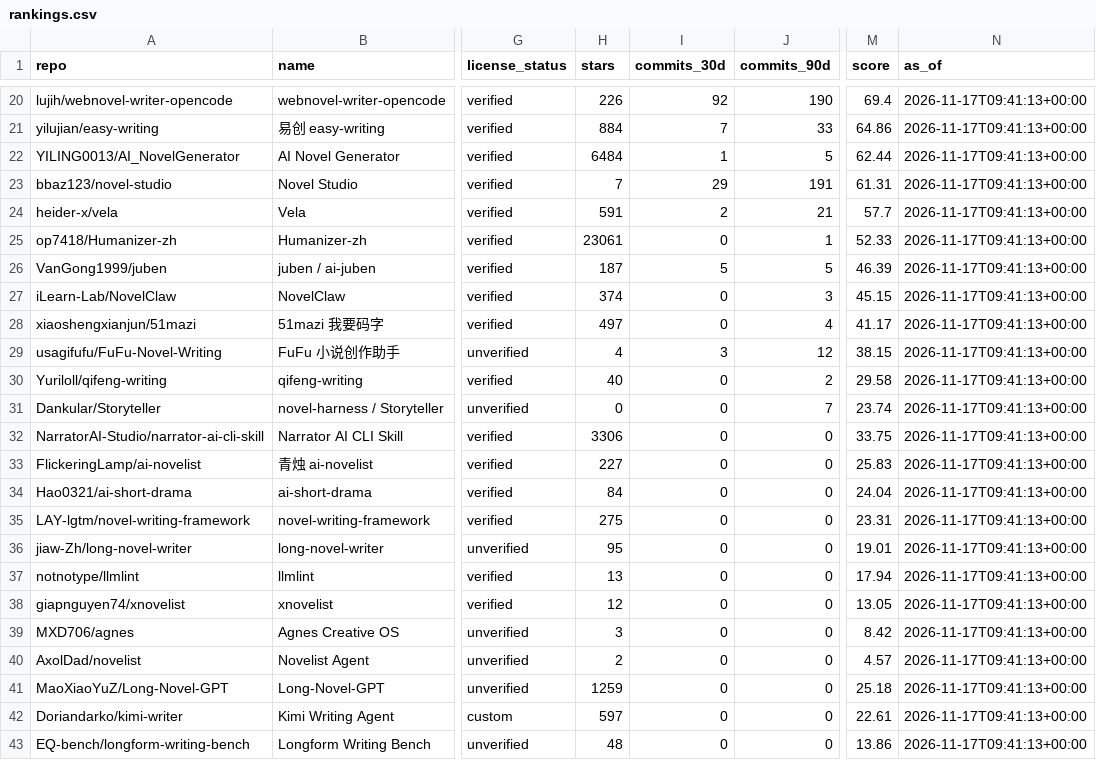
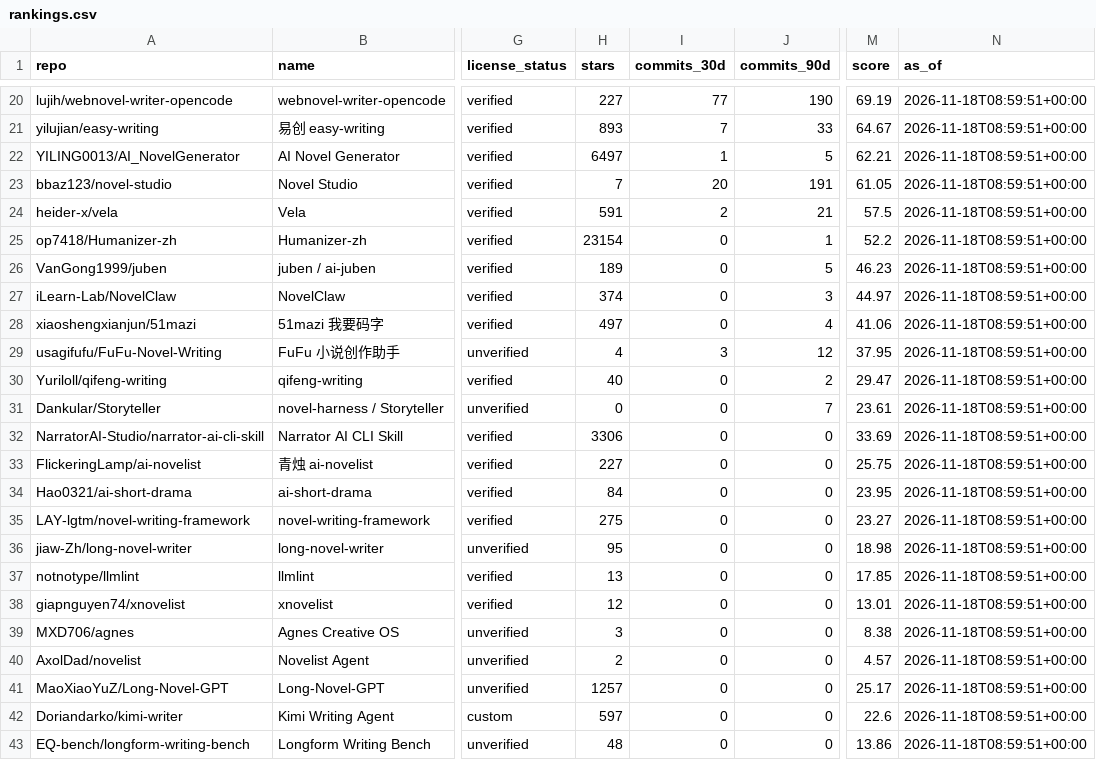
Before and after one commit to ZanePoe/awesome_novel_writing, a CSV file: data/rankings.csv, drawn as a sheet; only a part is shown, gaps mark what is left out; the diff covers the shown part only; the diff names each change by its address in the sheet, - before the commit and + after, or states it on an @@ line.

```diff
--- a/data/rankings.csv
+++ b/data/rankings.csv
-H20 (stars): 226
+H20 (stars): 227
-I20 (commits_30d): 92
+I20 (commits_30d): 77
-M20 (score): 69.4
+M20 (score): 69.19
-N20:N43 (as_of): 2026-11-17T09:41:13+00:00
+N20:N43 (as_of): 2026-11-18T08:59:51+00:00
-H21 (stars): 884
+H21 (stars): 893
-M21 (score): 64.86
+M21 (score): 64.67
-H22 (stars): 6484
+H22 (stars): 6497
-M22 (score): 62.44
+M22 (score): 62.21
-I23 (commits_30d): 29
+I23 (commits_30d): 20
-M23 (score): 61.31
+M23 (score): 61.05
-M24 (score): 57.7
+M24 (score): 57.5
-H25 (stars): 23061
+H25 (stars): 23154
-M25 (score): 52.33
+M25 (score): 52.2
-H26 (stars): 187
+H26 (stars): 189
-I26 (commits_30d): 5
+I26 (commits_30d): 0
-M26 (score): 46.39
+M26 (score): 46.23
-M27 (score): 45.15
+M27 (score): 44.97
-M28 (score): 41.17
+M28 (score): 41.06
-M29 (score): 38.15
+M29 (score): 37.95
-M30 (score): 29.58
+M30 (score): 29.47
-M31 (score): 23.74
+M31 (score): 23.61
-M32 (score): 33.75
+M32 (score): 33.69
-M33 (score): 25.83
+M33 (score): 25.75
-M34 (score): 24.04
+M34 (score): 23.95
-M35 (score): 23.31
+M35 (score): 23.27
-M36 (score): 19.01
+M36 (score): 18.98
-M37 (score): 17.94
+M37 (score): 17.85
-M38 (score): 13.05
+M38 (score): 13.01
-M39 (score): 8.42
+M39 (score): 8.38
-H41 (stars): 1259
+H41 (stars): 1257
-M41 (score): 25.18
+M41 (score): 25.17
-M42 (score): 22.61
+M42 (score): 22.6
```
Also changed, not shown: 2 added rows, 2 removed rows and 67 edited cells elsewhere in this file, 4 other files.
